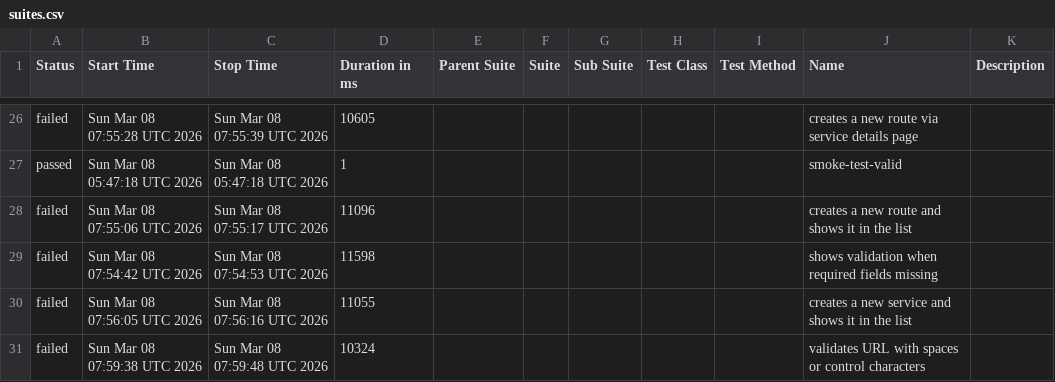
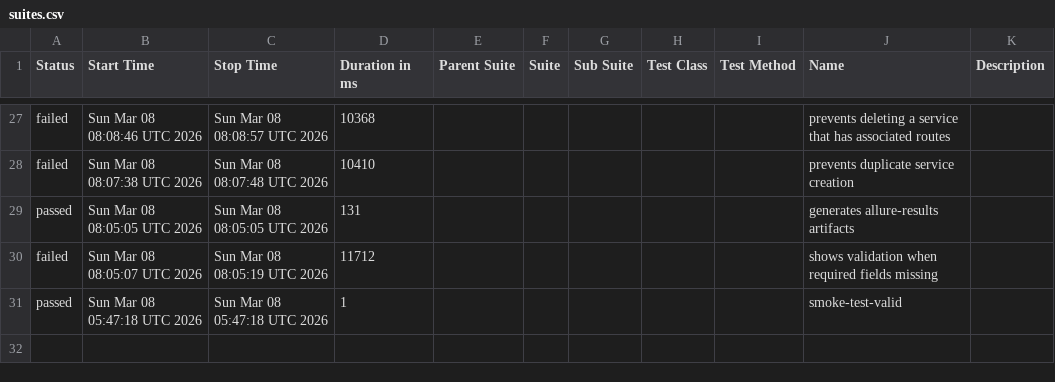
Before and after one commit to Erin-Shi/kong-ui-test, a CSV file: data/suites.csv, drawn as a sheet; only a part is shown, gaps mark what is left out; the diff covers the shown part only.

```diff
--- a/data/suites.csv
+++ b/data/suites.csv
@@ -26,6 +27,5 @@
-"failed","Sun Mar 08 07:55:28 UTC 2026","Sun Mar 08 07:55:39 UTC 2026","10605","","","","","","creates a new route via service details page",""
+"failed","Sun Mar 08 08:08:46 UTC 2026","Sun Mar 08 08:08:57 UTC 2026","10368","","","","","","prevents deleting a service that has associated routes",""
+"failed","Sun Mar 08 08:07:38 UTC 2026","Sun Mar 08 08:07:48 UTC 2026","10410","","","","","","prevents duplicate service creation",""
+"passed","Sun Mar 08 08:05:05 UTC 2026","Sun Mar 08 08:05:05 UTC 2026","131","","","","","","generates allure-results artifacts",""
+"failed","Sun Mar 08 08:05:07 UTC 2026","Sun Mar 08 08:05:19 UTC 2026","11712","","","","","","shows validation when required fields missing",""
 "passed","Sun Mar 08 05:47:18 UTC 2026","Sun Mar 08 05:47:18 UTC 2026","1","","","","","","smoke-test-valid",""
-"failed","Sun Mar 08 07:55:06 UTC 2026","Sun Mar 08 07:55:17 UTC 2026","11096","","","","","","creates a new route and shows it in the list",""
-"failed","Sun Mar 08 07:54:42 UTC 2026","Sun Mar 08 07:54:53 UTC 2026","11598","","","","","","shows validation when required fields missing",""
-"failed","Sun Mar 08 07:56:05 UTC 2026","Sun Mar 08 07:56:16 UTC 2026","11055","","","","","","creates a new service and shows it in the list",""
-"failed","Sun Mar 08 07:59:38 UTC 2026","Sun Mar 08 07:59:48 UTC 2026","10324","","","","","","validates URL with spaces or control characters",""
```
Also changed, not shown: 12 added rows, 11 removed rows and 42 edited cells elsewhere in this file, 44 other files.
